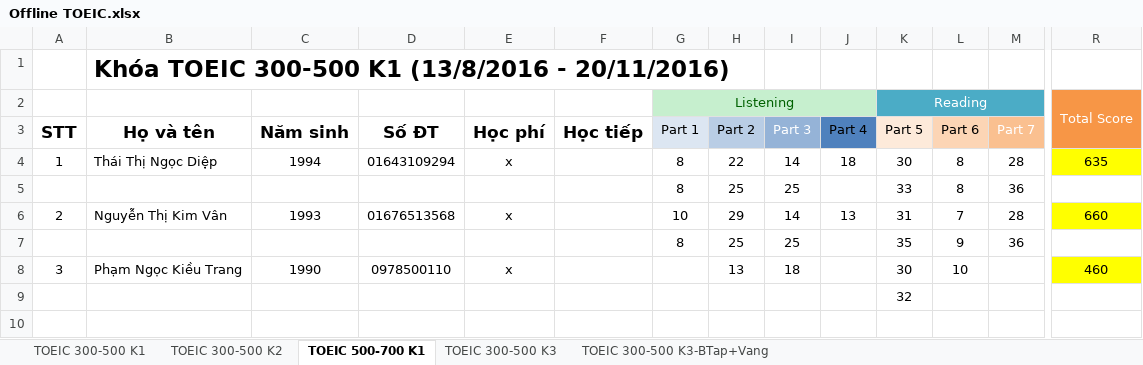
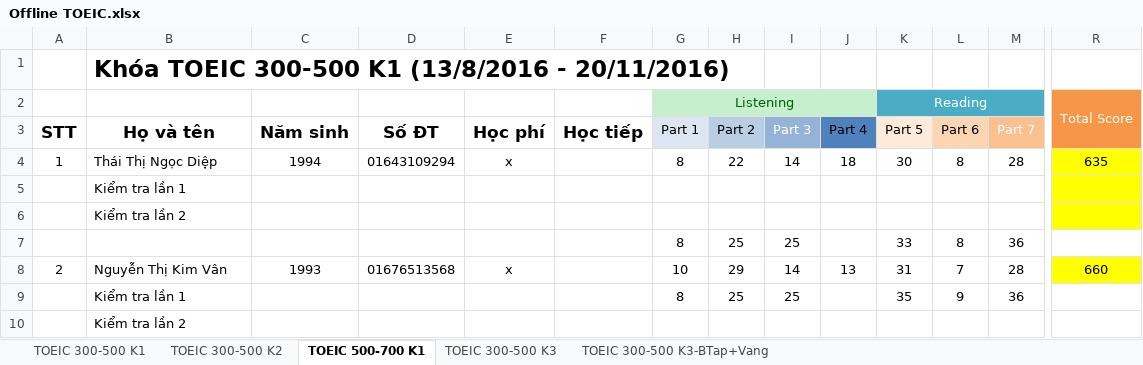
Before and after one commit to dhphong87/Success, an Excel workbook: Danh Sach Lop/Offline TOEIC.xlsx, sheet TOEIC 500-700 K1, drawn as a sheet; only a part is shown, gaps mark what is left out; values as stored, in another font and other column widths than the file's, no borders; removed rows and columns are numbered as before the commit, all else as after; rows hold the shown columns only; the diff names each change by its address in the sheet, - before the commit and + after, or states it on an @@ line.

```diff
--- a/Danh Sach Lop/Offline TOEIC.xlsx (sheet TOEIC 500-700 K1)
+++ b/Danh Sach Lop/Offline TOEIC.xlsx (sheet TOEIC 500-700 K1)
+row 5:  | Kiểm tra lần 1
+row 6:  | Kiểm tra lần 2
-B9 (Họ và tên): (empty)
+B9 (Họ và tên): Kiểm tra lần 1
-row 8: 3 | Phạm Ngọc Kiều Trang | 1990 | 0978500110 | x |  |  | 13 | 18 |  | 30 | 10 |  | 460
-row 9:  |  |  |  |  |  |  |  |  |  | 32
+row 10:  | Kiểm tra lần 2
```
Also changed, not shown: sheet TOEIC 300-500 K2, formulas that keep their value.
